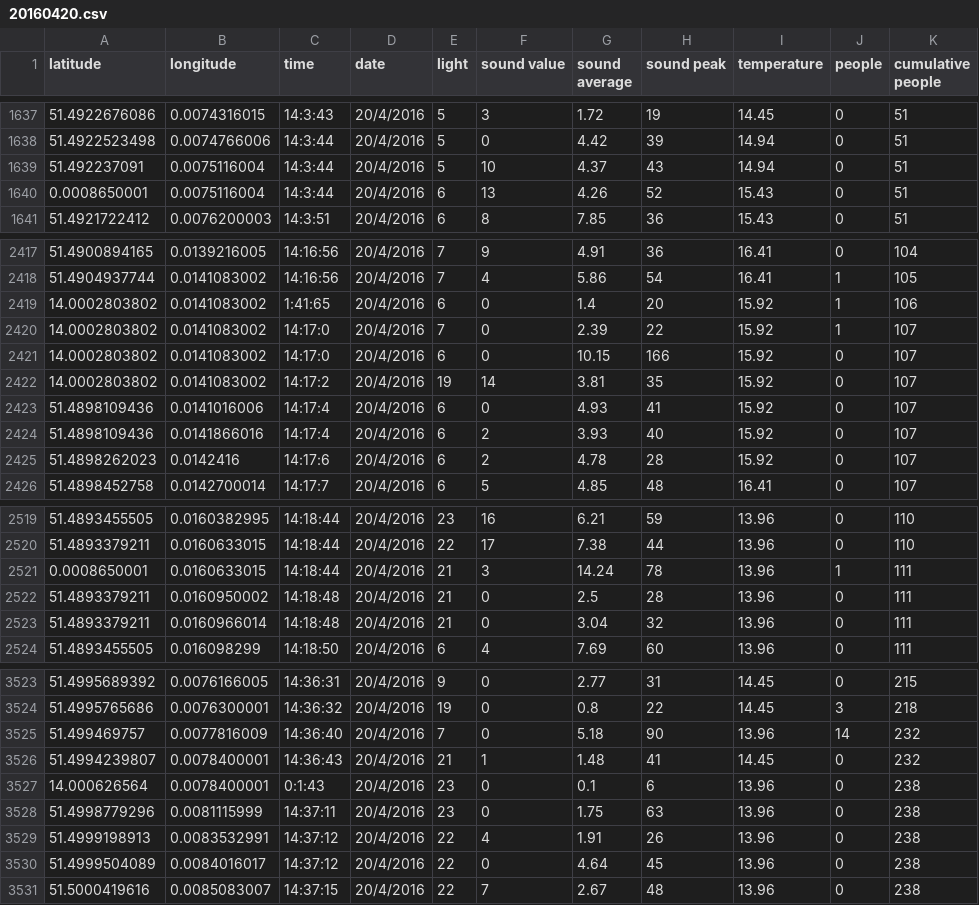
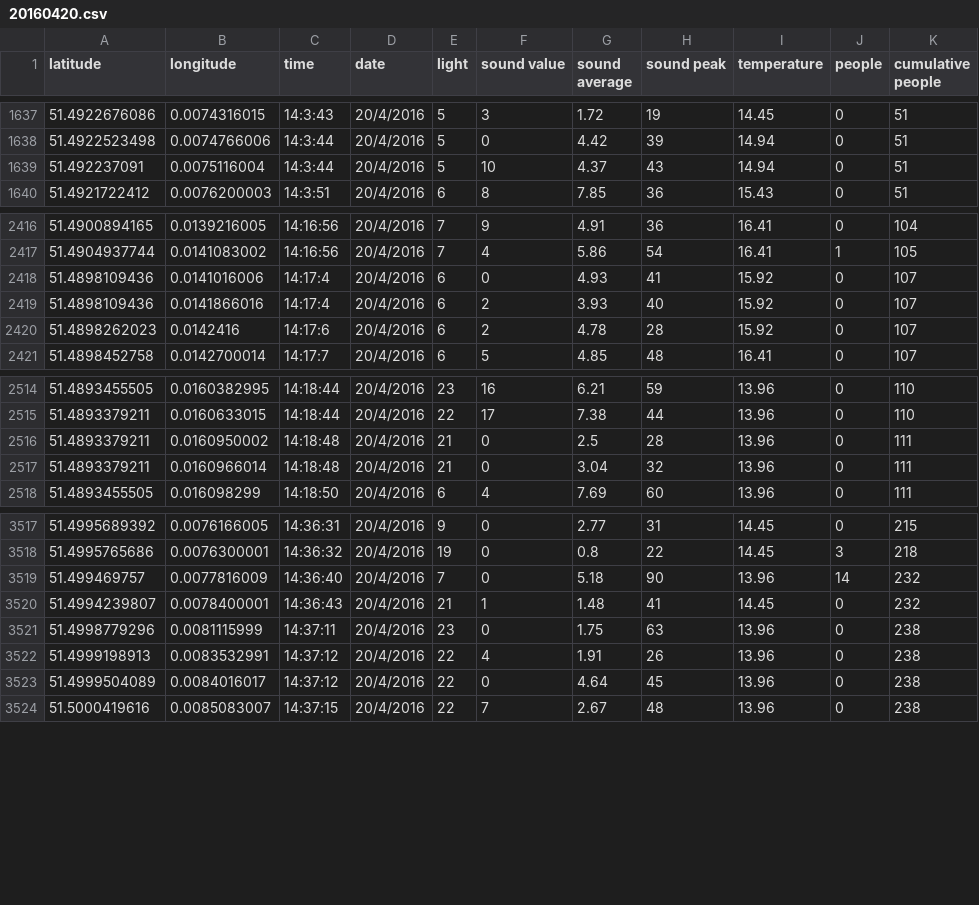
Before and after one commit to DHDPIC/DATA_WALKING, a CSV file: WALKS/04-APRIL/DATA/20160420.csv, drawn as a sheet; only a part is shown, gaps mark what is left out.

Commit message:
remove faulty GPS data

```diff
--- a/WALKS/04-APRIL/DATA/20160420.csv
+++ b/WALKS/04-APRIL/DATA/20160420.csv
@@ -1639,3 +1639,2 @@ latitude,longitude,time,date,light,sound value,sound average,sound peak,temperat
 51.492237091,0.0075116004,14:3:44,20/4/2016,5,10,4.37,43,14.94,0,51
-0.0008650001,0.0075116004,14:3:44,20/4/2016,6,13,4.26,52,15.43,0,51
 51.4921722412,0.0076200003,14:3:51,20/4/2016,6,8,7.85,36,15.43,0,51
@@ -2418,6 +2417,2 @@ latitude,longitude,time,date,light,sound value,sound average,sound peak,temperat
 51.4904937744,0.0141083002,14:16:56,20/4/2016,7,4,5.86,54,16.41,1,105
-14.0002803802,0.0141083002,1:41:65,20/4/2016,6,0,1.4,20,15.92,1,106
-14.0002803802,0.0141083002,14:17:0,20/4/2016,7,0,2.39,22,15.92,1,107
-14.0002803802,0.0141083002,14:17:0,20/4/2016,6,0,10.15,166,15.92,0,107
-14.0002803802,0.0141083002,14:17:2,20/4/2016,19,14,3.81,35,15.92,0,107
 51.4898109436,0.0141016006,14:17:4,20/4/2016,6,0,4.93,41,15.92,0,107
@@ -2520,3 +2515,2 @@ latitude,longitude,time,date,light,sound value,sound average,sound peak,temperat
 51.4893379211,0.0160633015,14:18:44,20/4/2016,22,17,7.38,44,13.96,0,110
-0.0008650001,0.0160633015,14:18:44,20/4/2016,21,3,14.24,78,13.96,1,111
 51.4893379211,0.0160950002,14:18:48,20/4/2016,21,0,2.5,28,13.96,0,111
@@ -3526,3 +3520,2 @@ latitude,longitude,time,date,light,sound value,sound average,sound peak,temperat
 51.4994239807,0.0078400001,14:36:43,20/4/2016,21,1,1.48,41,14.45,0,232
-14.000626564,0.0078400001,0:1:43,20/4/2016,23,0,0.1,6,13.96,0,238
 51.4998779296,0.0081115999,14:37:11,20/4/2016,23,0,1.75,63,13.96,0,238
```
